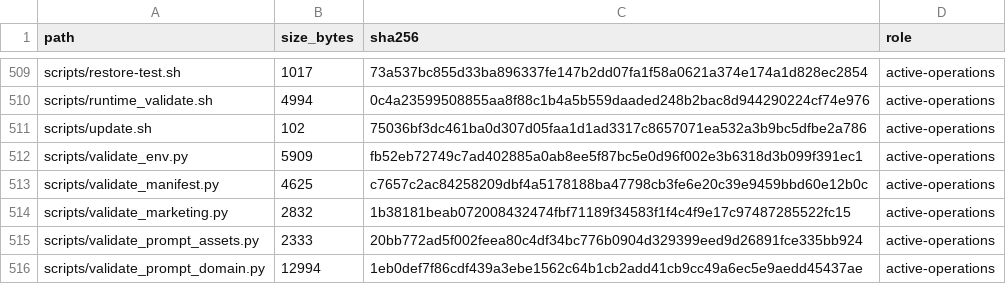
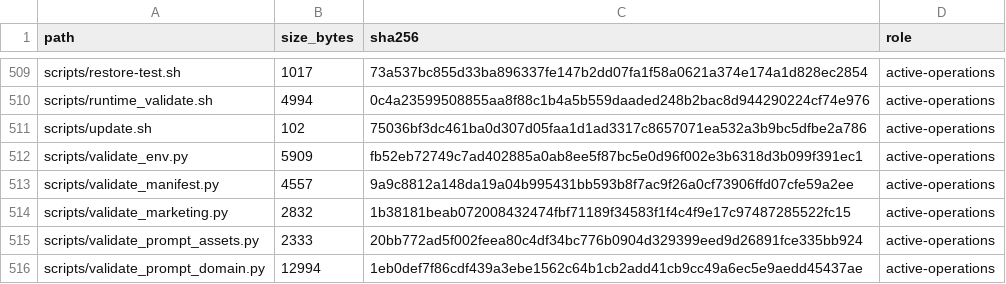
Before and after one commit to deckewandboden/prompmaster, a TSV file: FILE_MANIFEST.tsv, drawn as a sheet; only a part is shown, gaps mark what is left out.

Commit message:
Fix CI/preflight validation and refresh manifests

```diff
--- a/FILE_MANIFEST.tsv
+++ b/FILE_MANIFEST.tsv
@@ -512,3 +512,3 @@ scripts/update.sh	102	75036bf3dc461ba0d307d05faa1d1ad3317c8657071ea532a3b9bc5dfb
 scripts/validate_env.py	5909	fb52eb72749c7ad402885a0ab8ee5f87bc5e0d96f002e3b6318d3b099f391ec1	active-operations
-scripts/validate_manifest.py	4625	c7657c2ac84258209dbf4a5178188ba47798cb3fe6e20c39e9459bbd60e12b0c	active-operations
+scripts/validate_manifest.py	4557	9a9c8812a148da19a04b995431bb593b8f7ac9f26a0cf73906ffd07cfe59a2ee	active-operations
 scripts/validate_marketing.py	2832	1b38181beab072008432474fbf71189f34583f1f4c4f9e17c97487285522fc15	active-operations
```
Also changed, not shown: 2 other files.
